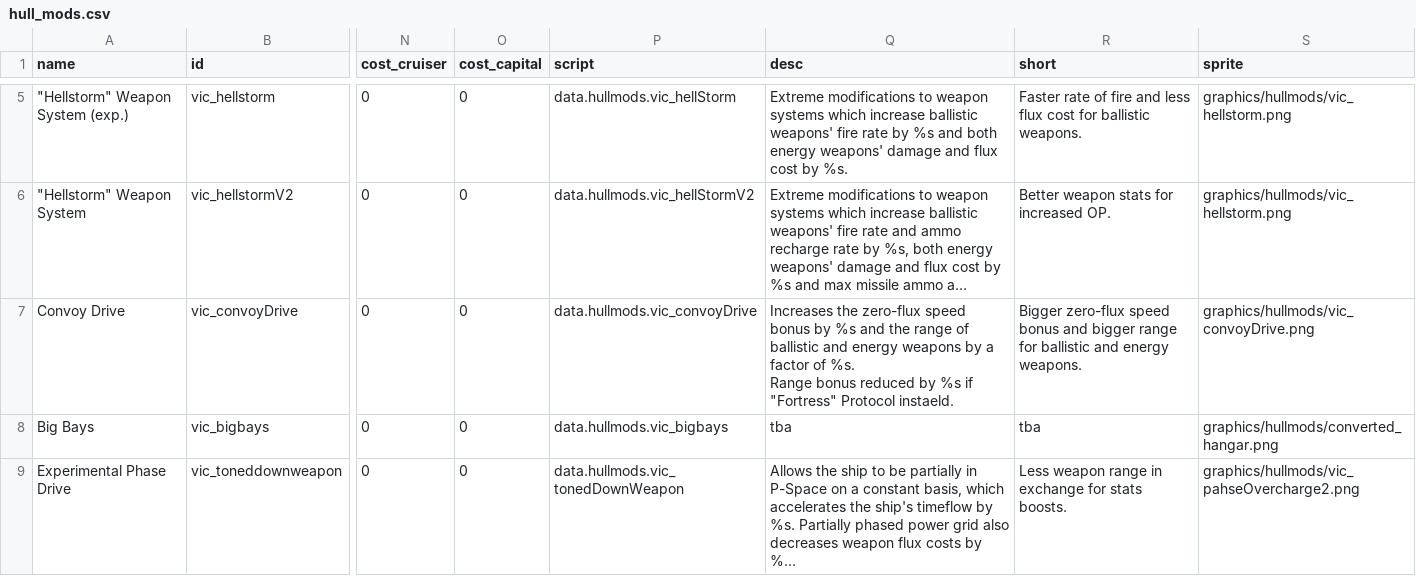
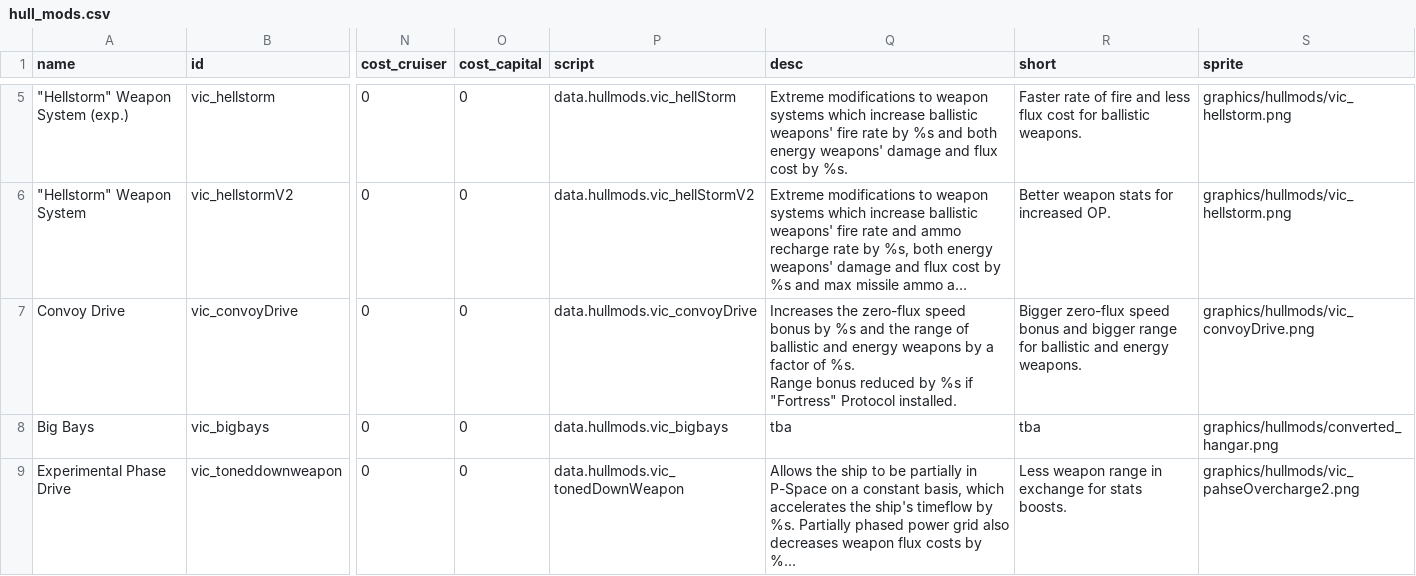
Before and after one commit to AstaratStarsector/VIC, a CSV file: VIC/data/hullmods/hull_mods.csv, drawn as a sheet; only a part is shown, gaps mark what is left out; long unchanged cells end in …; the diff names each change by its address in the sheet, - before the commit and + after, or states it on an @@ line.

Commit message:
1.5.1 actual actual release bruh

```diff
--- a/VIC/data/hullmods/hull_mods.csv
+++ b/VIC/data/hullmods/hull_mods.csv
-Q7 (desc): …"Fortress" Protocol instaeld.
+Q7 (desc): …"Fortress" Protocol installed.
```
